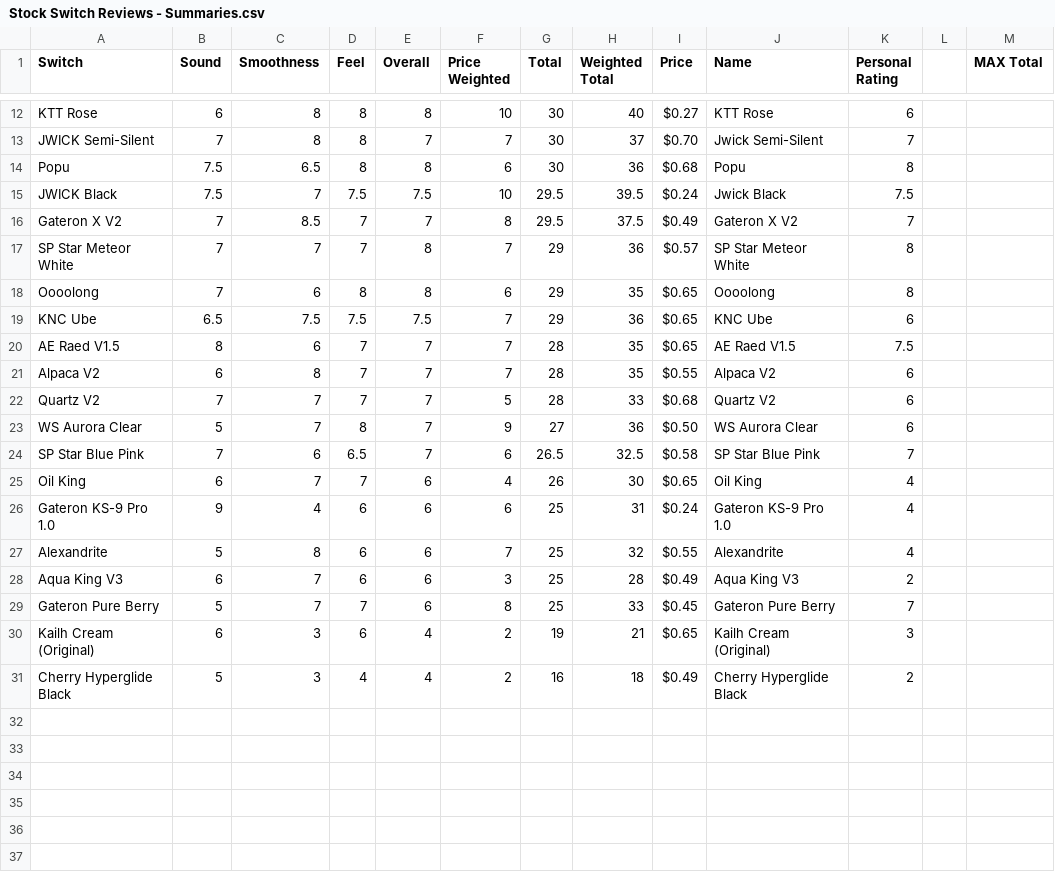
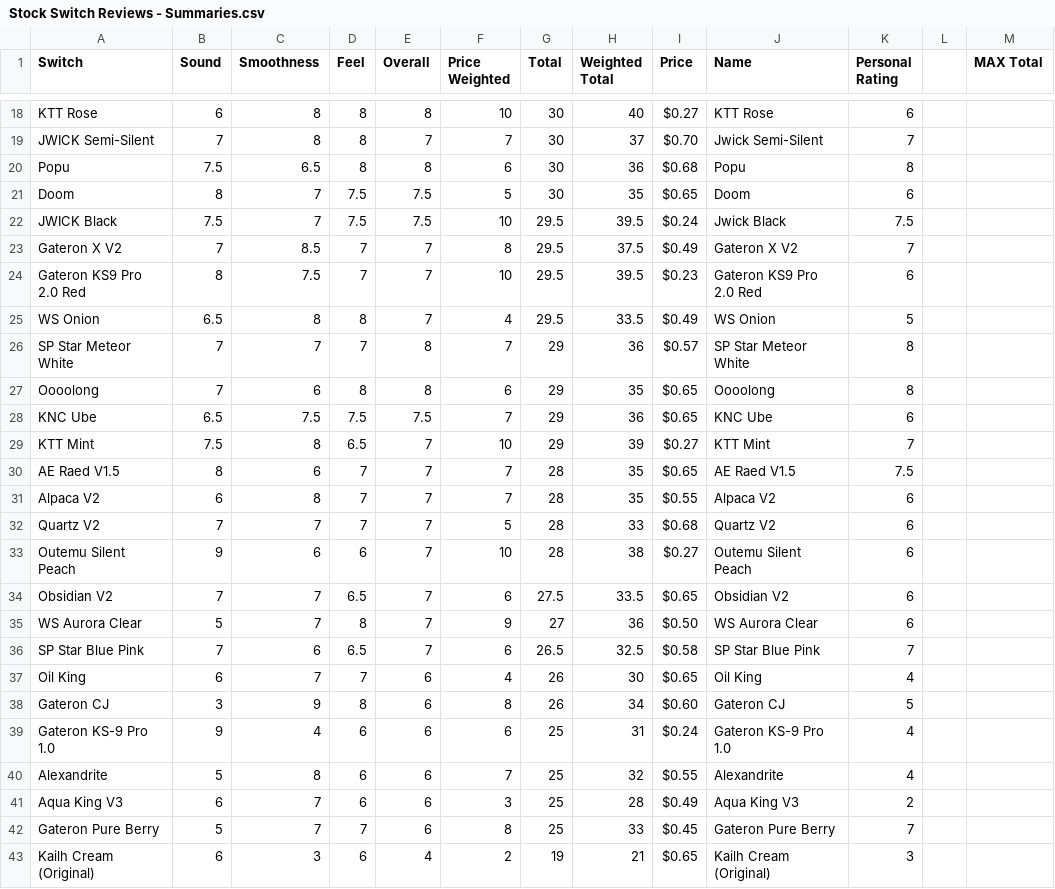
Before and after one commit to SiegeKeebs/Switch-Scores, a CSV file: Stock Switch Reviews - Summaries.csv, drawn as a sheet; only a part is shown, gaps mark what is left out; the shorter side is filled out with more unchanged rows; the diff covers the shown part only; the diff names each change by its address in the sheet, - before the commit and + after, or states it on an @@ line.

```diff
--- a/Stock Switch Reviews - Summaries.csv
+++ b/Stock Switch Reviews - Summaries.csv
+row 21: Doom | 8 | 7 | 7.5 | 7.5 | 5 | 30 | 35 | $0.65 | Doom | 6
+row 24: Gateron KS9 Pro 2.0 Red | 8 | 7.5 | 7 | 7 | 10 | 29.5 | 39.5 | $0.23 | Gateron KS9 Pro 2.0 Red | 6
+row 25: WS Onion | 6.5 | 8 | 8 | 7 | 4 | 29.5 | 33.5 | $0.49 | WS Onion | 5
+row 29: KTT Mint | 7.5 | 8 | 6.5 | 7 | 10 | 29 | 39 | $0.27 | KTT Mint | 7
+row 33: Outemu Silent Peach | 9 | 6 | 6 | 7 | 10 | 28 | 38 | $0.27 | Outemu Silent Peach | 6
+row 34: Obsidian V2 | 7 | 7 | 6.5 | 7 | 6 | 27.5 | 33.5 | $0.65 | Obsidian V2 | 6
+row 38: Gateron CJ | 3 | 9 | 8 | 6 | 8 | 26 | 34 | $0.60 | Gateron CJ | 5
```
Also changed, not shown: 6 added rows elsewhere in this file, 6 other files.
